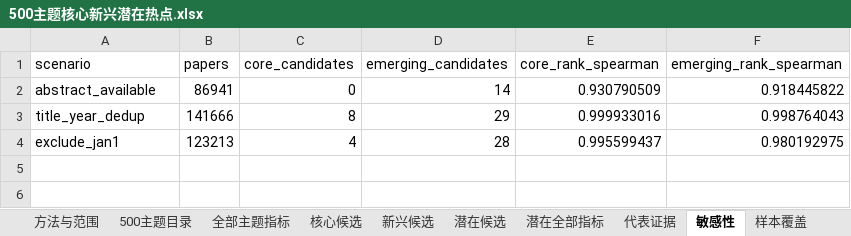
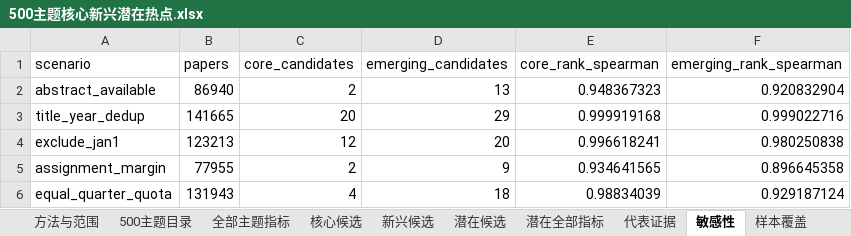
Before and after one commit to Liangyl0428/energy-topic-hotspots, an Excel workbook: assets/nmf500/500主题核心新兴潜在热点.xlsx, sheet 敏感性, drawn as a sheet; values as stored, in another font and other column widths than the file's, no borders; the diff names each change by its address in the sheet, - before the commit and + after, or states it on an @@ line.

Commit message:
Tighten hotspot robustness and re-review v0.2.1 candidates

```diff
--- a/assets/nmf500/500主题核心新兴潜在热点.xlsx (sheet 敏感性)
+++ b/assets/nmf500/500主题核心新兴潜在热点.xlsx (sheet 敏感性)
-B2 (papers): 86941
+B2 (papers): 86940
-C2 (core_candidates): 0
+C2 (core_candidates): 2
-D2 (emerging_candidates): 14
+D2 (emerging_candidates): 13
-E2 (core_rank_spearman): 0.930790509
+E2 (core_rank_spearman): 0.948367323
-F2 (emerging_rank_spearman): 0.918445822
+F2 (emerging_rank_spearman): 0.920832904
-B3 (papers): 141666
+B3 (papers): 141665
-C3 (core_candidates): 8
+C3 (core_candidates): 20
-E3 (core_rank_spearman): 0.999933016
+E3 (core_rank_spearman): 0.999919168
-F3 (emerging_rank_spearman): 0.998764043
+F3 (emerging_rank_spearman): 0.999022716
-C4 (core_candidates): 4
+C4 (core_candidates): 12
-D4 (emerging_candidates): 28
+D4 (emerging_candidates): 20
-E4 (core_rank_spearman): 0.995599437
+E4 (core_rank_spearman): 0.996618241
-F4 (emerging_rank_spearman): 0.980192975
+F4 (emerging_rank_spearman): 0.980250838
+row 5: assignment_margin | 77955 | 2 | 9 | 0.934641565 | 0.896645358
+row 6: equal_quarter_quota | 131943 | 4 | 18 | 0.98834039 | 0.929187124
```
Also changed, not shown: sheet 全部主题指标, sheet 代表证据, sheet 潜在全部指标, sheet 新兴候选, sheet 500主题目录, sheet 核心候选, 2 more sheets, assets/nmf500/500主题热点审阅结果.xlsx, 52 other files.
